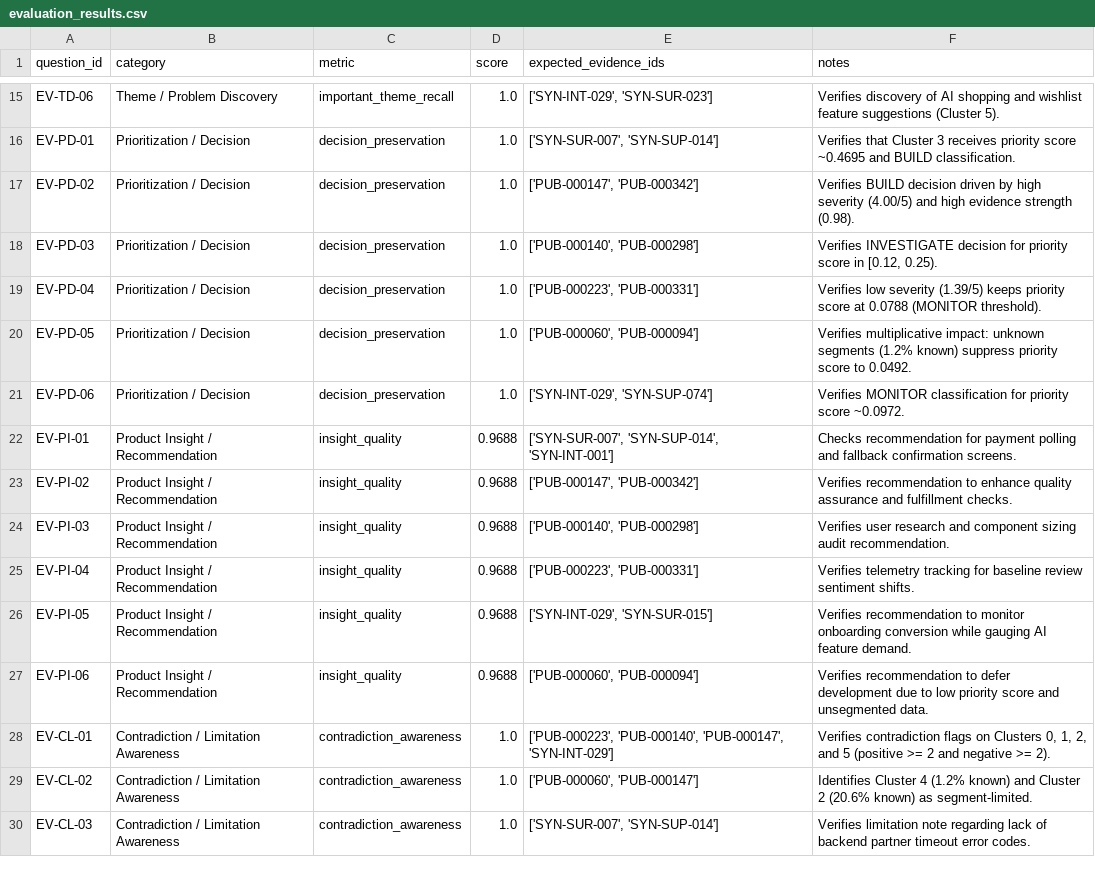
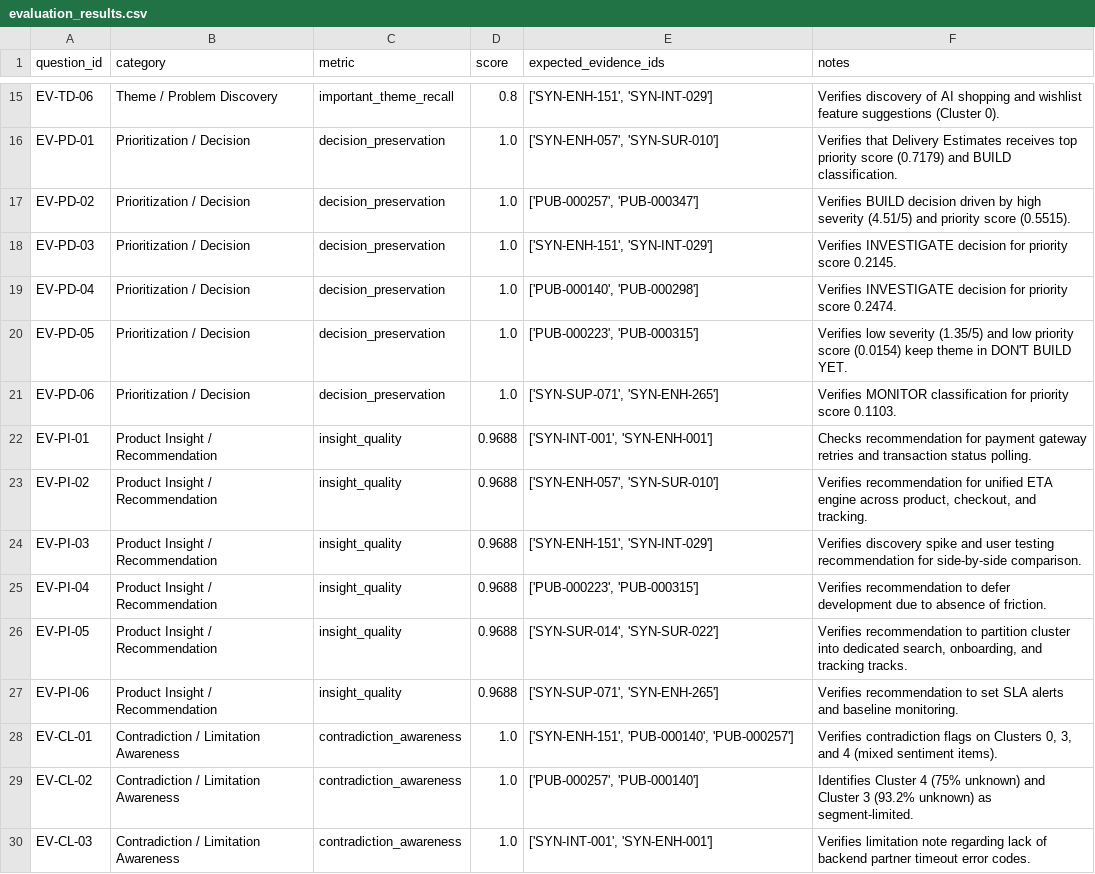
Before and after one commit to Ishita-1408/Voice-of-Customer-Copilot, a CSV file: data/evaluation/evaluation_results.csv, drawn as a sheet; only a part is shown, gaps mark what is left out; the diff covers the shown part only; the diff names each change by its address in the sheet, - before the commit and + after, or states it on an @@ line.

Commit message:
Align evaluation with canonical clustering

```diff
--- a/data/evaluation/evaluation_results.csv
+++ b/data/evaluation/evaluation_results.csv
-D15 (score): 1.0
+D15 (score): 0.8
-E15 (expected_evidence_ids): ['SYN-INT-029', 'SYN-SUR-023']
+E15 (expected_evidence_ids): ['SYN-ENH-151', 'SYN-INT-029']
-F15 (notes): …suggestions (Cluster 5).
+F15 (notes): …suggestions (Cluster 0).
-E16 (expected_evidence_ids): ['SYN-SUR-007', 'SYN-SUP-014']
+E16 (expected_evidence_ids): ['SYN-ENH-057', 'SYN-SUR-010']
-F16 (notes): Verifies that Cluster 3 receives priority score ~0.4695 and BUILD…
+F16 (notes): Verifies that Delivery Estimates receives top priority score (0.7179) and BUILD…
-E17 (expected_evidence_ids): ['PUB-000147', 'PUB-000342']
+E17 (expected_evidence_ids): ['PUB-000257', 'PUB-000347']
-F17 (notes): …high severity (4.00/5) and high evidence strength (0.98).
+F17 (notes): …high severity (4.51/5) and priority score (0.5515).
-E18 (expected_evidence_ids): ['PUB-000140', 'PUB-000298']
+E18 (expected_evidence_ids): ['SYN-ENH-151', 'SYN-INT-029']
-F18 (notes): …priority score in [0.12, 0.25).
+F18 (notes): …priority score 0.2145.
-E19 (expected_evidence_ids): ['PUB-000223', 'PUB-000331']
+E19 (expected_evidence_ids): ['PUB-000140', 'PUB-000298']
-F19 (notes): Verifies low severity (1.39/5) keeps priority score at 0.0788 (MONITOR threshold).
+F19 (notes): Verifies INVESTIGATE decision for priority score 0.2474.
-E20 (expected_evidence_ids): ['PUB-000060', 'PUB-000094']
+E20 (expected_evidence_ids): ['PUB-000223', 'PUB-000315']
-F20 (notes): Verifies multiplicative impact: unknown segments (1.2% known) suppress priority score to 0.0492.
+F20 (notes): Verifies low severity (1.35/5) and low priority score (0.0154) keep theme in DON'T BUILD YET.
-E21 (expected_evidence_ids): ['SYN-INT-029', 'SYN-SUP-074']
+E21 (expected_evidence_ids): ['SYN-SUP-071', 'SYN-ENH-265']
-F21 (notes): …priority score ~0.0972.
+F21 (notes): …priority score 0.1103.
-E22 (expected_evidence_ids): ['SYN-SUR-007', 'SYN-SUP-014', 'SYN-INT-001']
+E22 (expected_evidence_ids): ['SYN-INT-001', 'SYN-ENH-001']
-F22 (notes): …for payment polling and fallback confirmation screens.
+F22 (notes): …for payment gateway retries and transaction status polling.
-E23 (expected_evidence_ids): ['PUB-000147', 'PUB-000342']
+E23 (expected_evidence_ids): ['SYN-ENH-057', 'SYN-SUR-010']
-F23 (notes): Verifies recommendation to enhance quality assurance and fulfillment checks.
+F23 (notes): Verifies recommendation for unified ETA engine across product, checkout, and tracking.
-E24 (expected_evidence_ids): ['PUB-000140', 'PUB-000298']
+E24 (expected_evidence_ids): ['SYN-ENH-151', 'SYN-INT-029']
-F24 (notes): Verifies user research and component sizing audit recommendation.
+F24 (notes): Verifies discovery spike and user testing recommendation for side-by-side comparison.
-E25 (expected_evidence_ids): ['PUB-000223', 'PUB-000331']
+E25 (expected_evidence_ids): ['PUB-000223', 'PUB-000315']
-F25 (notes): Verifies telemetry tracking for baseline review sentiment shifts.
+F25 (notes): Verifies recommendation to defer development due to absence of friction.
-E26 (expected_evidence_ids): ['SYN-INT-029', 'SYN-SUR-015']
+E26 (expected_evidence_ids): ['SYN-SUR-014', 'SYN-SUR-022']
-F26 (notes): …recommendation to monitor onboarding conversion while gauging AI feature demand.
+F26 (notes): …recommendation to partition cluster into dedicated search, onboarding, and tracking tracks.
-E27 (expected_evidence_ids): ['PUB-000060', 'PUB-000094']
+E27 (expected_evidence_ids): ['SYN-SUP-071', 'SYN-ENH-265']
-F27 (notes): …recommendation to defer development due to low priority score and unsegmented data.
+F27 (notes): …recommendation to set SLA alerts and baseline monitoring.
-E28 (expected_evidence_ids): ['PUB-000223', 'PUB-000140', 'PUB-000147', 'SYN-INT-029']
+E28 (expected_evidence_ids): ['SYN-ENH-151', 'PUB-000140', 'PUB-000257']
-F28 (notes): …Clusters 0, 1, 2, and 5 (positive >= 2 and negative >= 2).
+F28 (notes): …Clusters 0, 3, and 4 (mixed sentiment items).
-E29 (expected_evidence_ids): ['PUB-000060', 'PUB-000147']
+E29 (expected_evidence_ids): ['PUB-000257', 'PUB-000140']
-F29 (notes): …Cluster 4 (1.2% known) and Cluster 2 (20.6% known) as segment-limited.
+F29 (notes): …Cluster 4 (75% unknown) and Cluster 3 (93.2% unknown) as segment-limited.
-E30 (expected_evidence_ids): ['SYN-SUR-007', 'SYN-SUP-014']
+E30 (expected_evidence_ids): ['SYN-INT-001', 'SYN-ENH-001']
```
Also changed, not shown: 36 edited cells elsewhere in this file, 7 other files.
